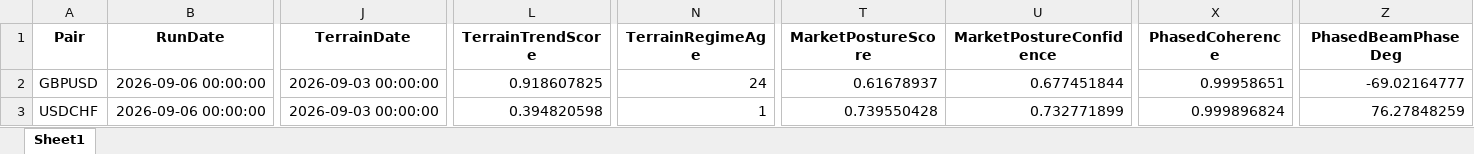
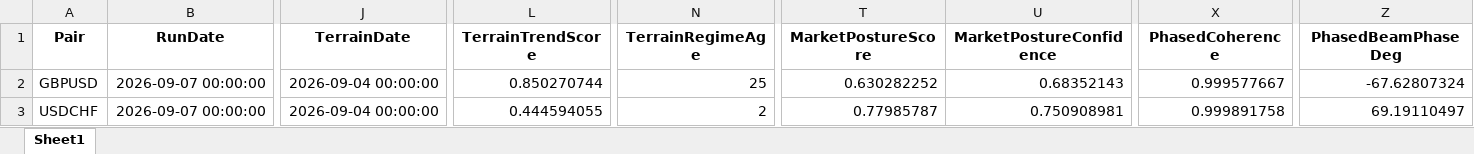
Before and after one commit to aspttwwly/fx-metals-forecast-board, an Excel workbook: public/data/files/latest_trade_signals.xlsx, sheet Sheet1, drawn as a sheet; only a part is shown, gaps mark what is left out; values as stored, in another font and other column widths than the file's, no borders; the diff covers the shown part only; the diff names each change by its address in the sheet, - before the commit and + after, or states it on an @@ line.

Commit message:
Update forecast data 2026-09-07_20-35-54

```diff
--- a/public/data/files/latest_trade_signals.xlsx (sheet Sheet1)
+++ b/public/data/files/latest_trade_signals.xlsx (sheet Sheet1)
-B2:B3 (RunDate): 2026-09-06 00:00:00
+B2:B3 (RunDate): 2026-09-07 00:00:00
-J2:J3 (TerrainDate): 2026-09-03 00:00:00
+J2:J3 (TerrainDate): 2026-09-04 00:00:00
-L2 (TerrainTrendScore): 0.918607825
+L2 (TerrainTrendScore): 0.850270744
-N2 (TerrainRegimeAge): 24
+N2 (TerrainRegimeAge): 25
-T2 (MarketPostureScore): 0.61678937
+T2 (MarketPostureScore): 0.630282252
-U2 (MarketPostureConfidence): 0.677451844
+U2 (MarketPostureConfidence): 0.68352143
-X2 (PhasedCoherence): 0.99958651
+X2 (PhasedCoherence): 0.999577667
-Z2 (PhasedBeamPhaseDeg): -69.02164777
+Z2 (PhasedBeamPhaseDeg): -67.62807324
-L3 (TerrainTrendScore): 0.394820598
+L3 (TerrainTrendScore): 0.444594055
-N3 (TerrainRegimeAge): 1
+N3 (TerrainRegimeAge): 2
-T3 (MarketPostureScore): 0.739550428
+T3 (MarketPostureScore): 0.77985787
-U3 (MarketPostureConfidence): 0.732771899
+U3 (MarketPostureConfidence): 0.750908981
-X3 (PhasedCoherence): 0.999896824
+X3 (PhasedCoherence): 0.999891758
-Z3 (PhasedBeamPhaseDeg): 76.27848259
+Z3 (PhasedBeamPhaseDeg): 69.19110497
```
Also changed, not shown: 2 added rows, 2 removed rows and 252 edited cells elsewhere in this sheet, public/data/files/AUDCNH_forecast.xlsx, public/data/files/GBPCNH_forecast.xlsx, 37 other files.
